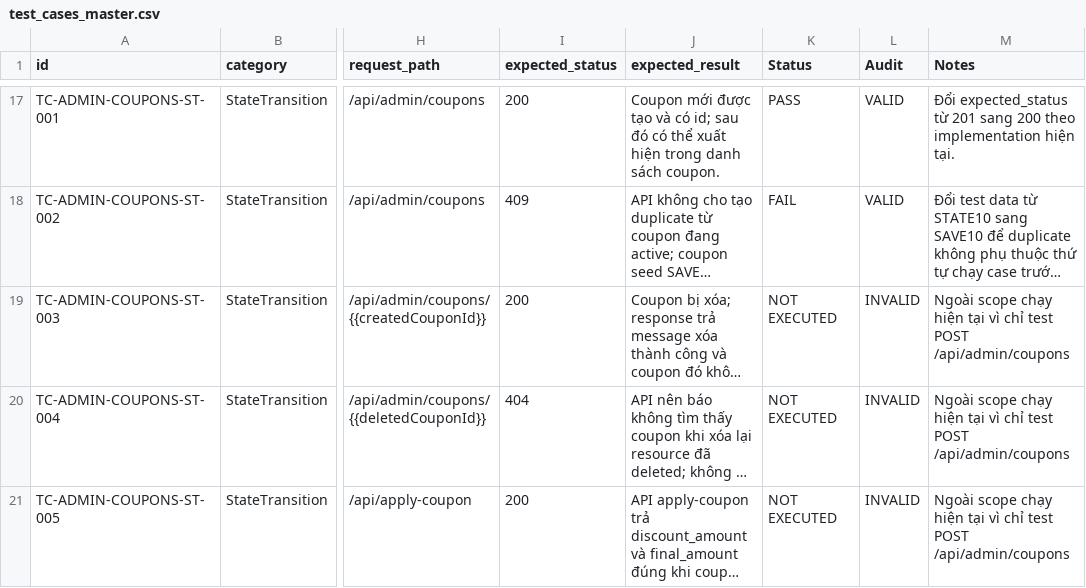
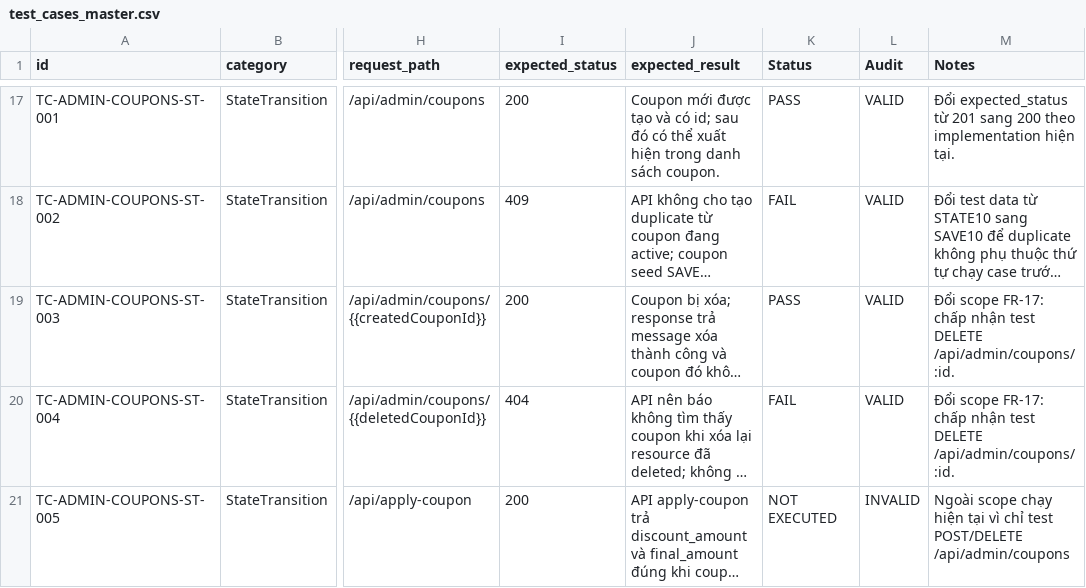
Before and after one commit to trngnneee/eshop-sut, a CSV file: API-testing/admin-coupons/test_cases_master.csv, drawn as a sheet; only a part is shown, gaps mark what is left out; long unchanged cells end in …; the diff covers the shown part only; the diff names each change by its address in the sheet, - before the commit and + after, or states it on an @@ line.

```diff
--- a/API-testing/admin-coupons/test_cases_master.csv
+++ b/API-testing/admin-coupons/test_cases_master.csv
-K19 (Status): NOT EXECUTED
+K19 (Status): PASS
-L19:L20 (Audit): INVALID
+L19:L20 (Audit): VALID
-M19:M20 (Notes): Ngoài scope chạy hiện tại vì chỉ test POST /api/admin/coupons
+M19:M20 (Notes): Đổi scope FR-17: chấp nhận test DELETE /api/admin/coupons/:id.
-K20 (Status): NOT EXECUTED
+K20 (Status): FAIL
-M21 (Notes): …chỉ test POST /api/admin/coupons
+M21 (Notes): …chỉ test POST/DELETE /api/admin/coupons
```
Also changed, not shown: 24 edited cells elsewhere in this file, 8 other files.
